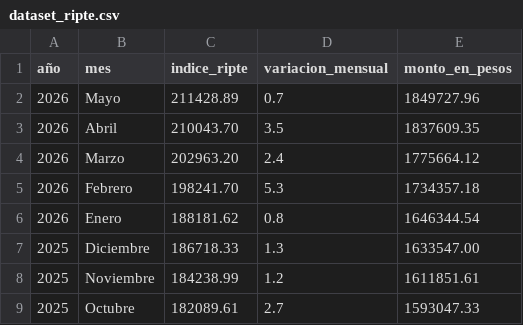
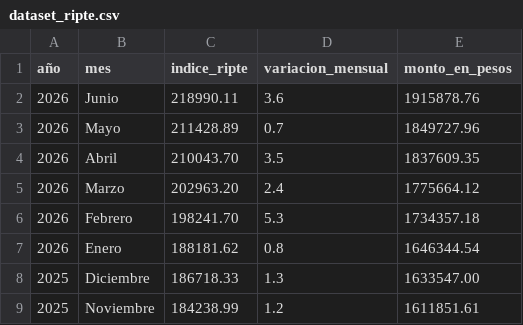
Before and after one commit to tribunaldeltrabajo/sistema_tribunal, a CSV file: data/dataset_ripte.csv, drawn as a sheet; only a part is shown; the shorter side is filled out with more unchanged rows.

Commit message:
Update dataset_ripte.csv

```diff
--- a/data/dataset_ripte.csv
+++ b/data/dataset_ripte.csv
@@ -1,2 +1,3 @@
 año,mes,indice_ripte,variacion_mensual,monto_en_pesos
+2026,Junio,218990.11,3.6,1915878.76
 2026,Mayo,211428.89,0.7,1849727.96
```
